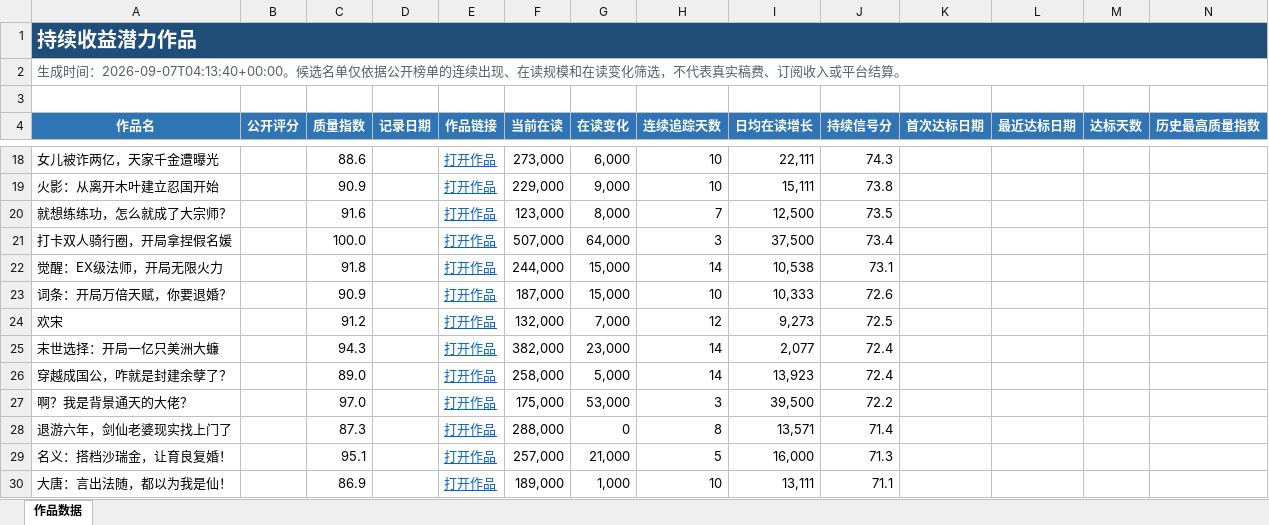
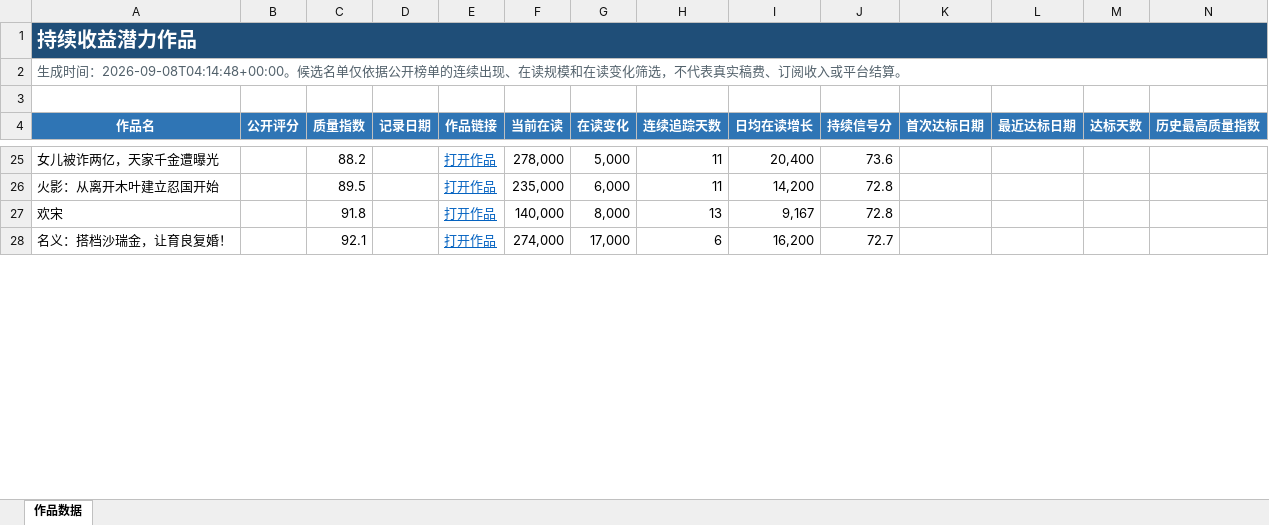
Before and after one commit to Ethan-Tangtang/fanqie-male-tracker, an Excel workbook: data/持续收益潜力作品.xlsx, sheet 作品数据, drawn as a sheet; only a part is shown, gaps mark what is left out; values as stored, in another font and other column widths than the file's, no borders; removed rows and columns are numbered as before the commit, all else as after; rows hold the shown columns only; the diff covers the shown part only; the diff names each change by its address in the sheet, - before the commit and + after, or states it on an @@ line.

```diff
--- a/data/持续收益潜力作品.xlsx (sheet 作品数据)
+++ b/data/持续收益潜力作品.xlsx (sheet 作品数据)
-A2 (作品名): …成时间：2026-09-07T04:13:40+00:00。候选名…
+A2 (作品名): …成时间：2026-09-08T04:14:48+00:00。候选名…
-C25 (质量指数): 88.6
+C25 (质量指数): 88.2
-F25 (当前在读): 273,000
+F25 (当前在读): 278,000
-G25 (在读变化): 6,000
+G25 (在读变化): 5,000
-H25:H26 (连续追踪天数): 10
+H25:H26 (连续追踪天数): 11
-I25 (日均在读增长): 22,111
+I25 (日均在读增长): 20,400
-J25 (持续信号分): 74.3
+J25 (持续信号分): 73.6
-C26 (质量指数): 90.9
+C26 (质量指数): 89.5
-F26 (当前在读): 229,000
+F26 (当前在读): 235,000
-G26 (在读变化): 9,000
+G26 (在读变化): 6,000
-I26 (日均在读增长): 15,111
+I26 (日均在读增长): 14,200
-J26 (持续信号分): 73.8
+J26 (持续信号分): 72.8
-row 20: 就想练练功，怎么就成了大宗师？ |  | 91.6 |  | 打开作品 | 123,000 | 8,000 | 7 | 12,500 | 73.5
-row 21: 打卡双人骑行圈，开局拿捏假名媛 |  | 100.0 |  | 打开作品 | 507,000 | 64,000 | 3 | 37,500 | 73.4
-row 22: 觉醒：EX级法师，开局无限火力 |  | 91.8 |  | 打开作品 | 244,000 | 15,000 | 14 | 10,538 | 73.1
-row 23: 词条：开局万倍天赋，你要退婚？ |  | 90.9 |  | 打开作品 | 187,000 | 15,000 | 10 | 10,333 | 72.6
-C27 (质量指数): 91.2
+C27 (质量指数): 91.8
-F27 (当前在读): 132,000
+F27 (当前在读): 140,000
-G27 (在读变化): 7,000
+G27 (在读变化): 8,000
-H27 (连续追踪天数): 12
+H27 (连续追踪天数): 13
-I27 (日均在读增长): 9,273
+I27 (日均在读增长): 9,167
-J27 (持续信号分): 72.5
+J27 (持续信号分): 72.8
-row 25: 末世选择：开局一亿只美洲大蠊 |  | 94.3 |  | 打开作品 | 382,000 | 23,000 | 14 | 2,077 | 72.4
-row 26: 穿越成国公，咋就是封建余孽了？ |  | 89.0 |  | 打开作品 | 258,000 | 5,000 | 14 | 13,923 | 72.4
-row 27: 啊？我是背景通天的大佬？ |  | 97.0 |  | 打开作品 | 175,000 | 53,000 | 3 | 39,500 | 72.2
-row 28: 退游六年，剑仙老婆现实找上门了 |  | 87.3 |  | 打开作品 | 288,000 | 0 | 8 | 13,571 | 71.4
-C28 (质量指数): 95.1
+C28 (质量指数): 92.1
-F28 (当前在读): 257,000
+F28 (当前在读): 274,000
-G28 (在读变化): 21,000
+G28 (在读变化): 17,000
-H28 (连续追踪天数): 5
+H28 (连续追踪天数): 6
-I28 (日均在读增长): 16,000
+I28 (日均在读增长): 16,200
-J28 (持续信号分): 71.3
+J28 (持续信号分): 72.7
-row 30: 大唐：言出法随，都以为我是仙！ |  | 86.9 |  | 打开作品 | 189,000 | 1,000 | 10 | 13,111 | 71.1
```
Also changed, not shown: 31 added rows, 22 removed rows and 82 edited cells elsewhere in this sheet, data/高质量作品历史库.xlsx, 4 other files.
